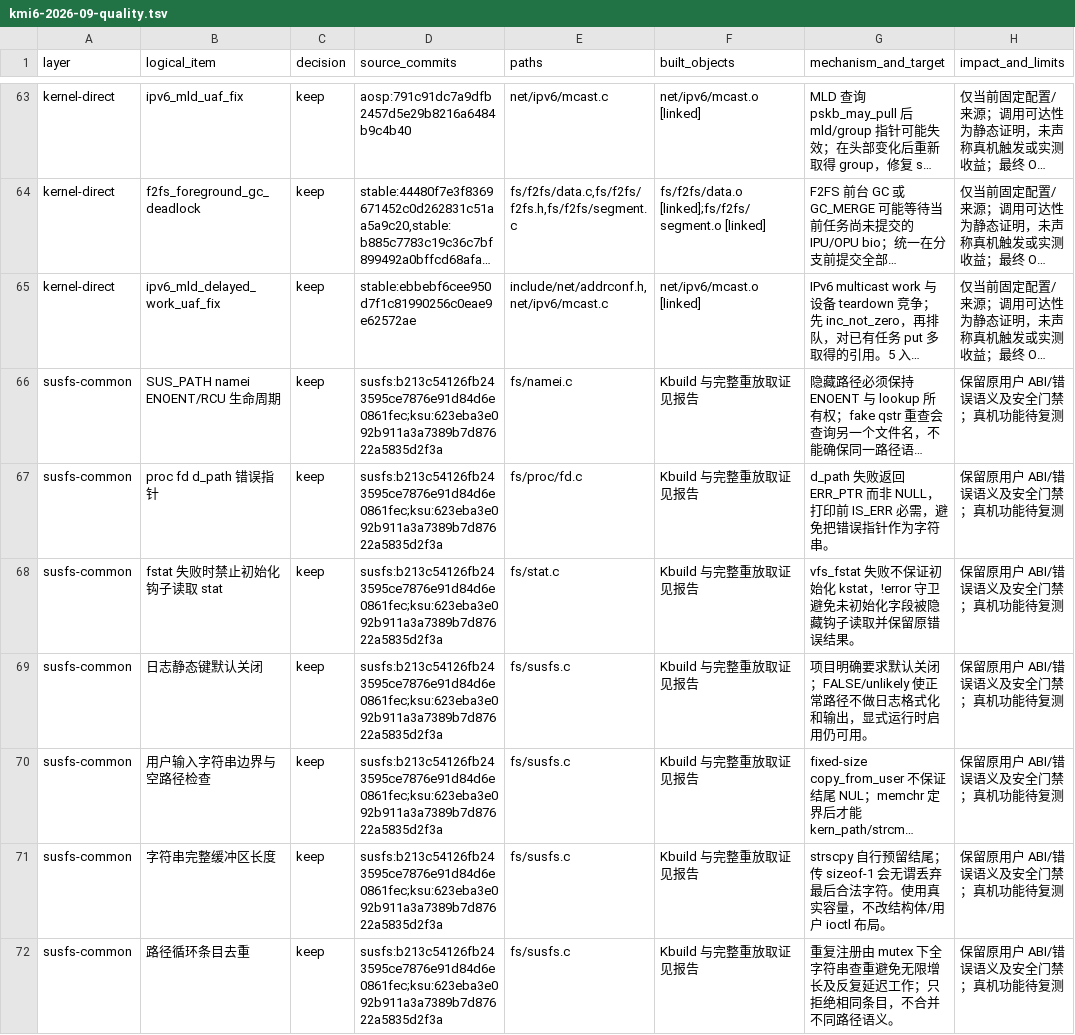
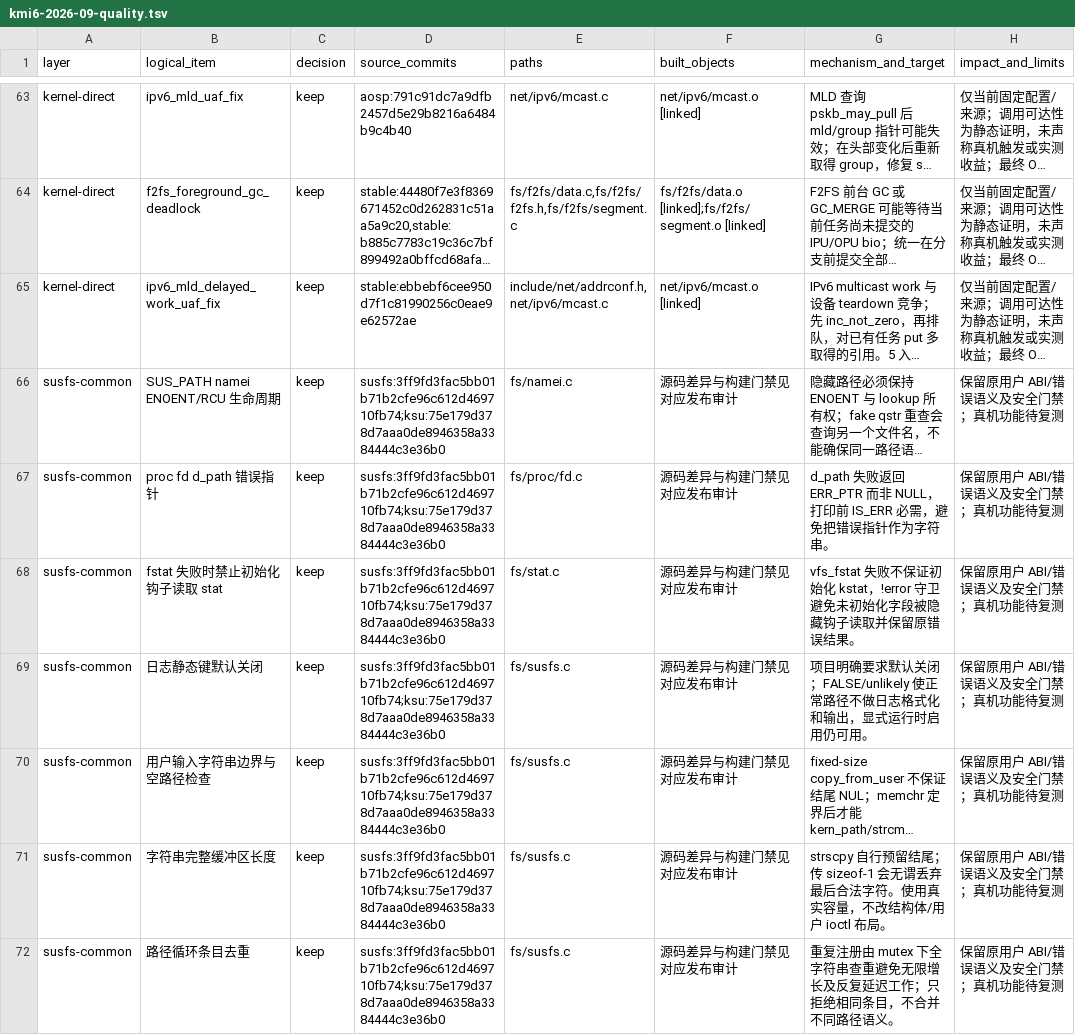
Before and after one commit to LunaKernel/LunaKernel_xiaomi_sm8850, a TSV file: patches/backports/kmi6-2026-09-quality.tsv, drawn as a sheet; only a part is shown, gaps mark what is left out; long unchanged cells end in …; the diff covers the shown part only; the diff names each change by its address in the sheet, - before the commit and + after, or states it on an @@ line.

```diff
--- a/patches/backports/kmi6-2026-09-quality.tsv
+++ b/patches/backports/kmi6-2026-09-quality.tsv
-D66:D72 (source_commits): susfs:b213c54126fb243595ce7876e91d84d6e0861fec;ksu:623eba3e092b911a3a7389b7d87622a5835d2f3a
+D66:D72 (source_commits): susfs:3ff9fd3fac5bb01b71b2cfe96c612d469710fb74;ksu:75e179d378d7aaa0de8946358a3384444c3e36b0
-F66:F72 (built_objects): Kbuild 与完整重放取证见报告
+F66:F72 (built_objects): 源码差异与构建门禁见对应发布审计
```
Also changed, not shown: 36 edited cells elsewhere in this file, patches/susfs/3ff9fd3-absorption.tsv, 12 other files.
